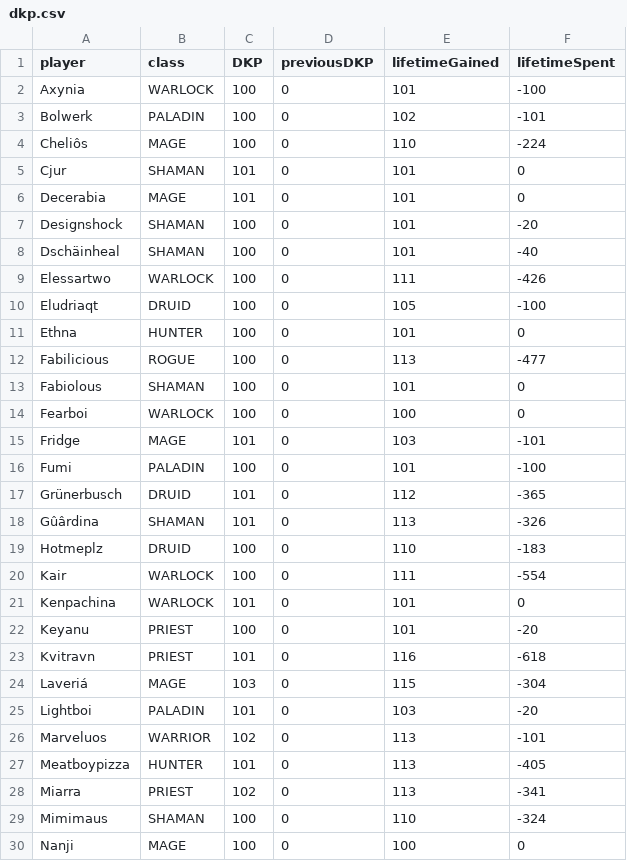
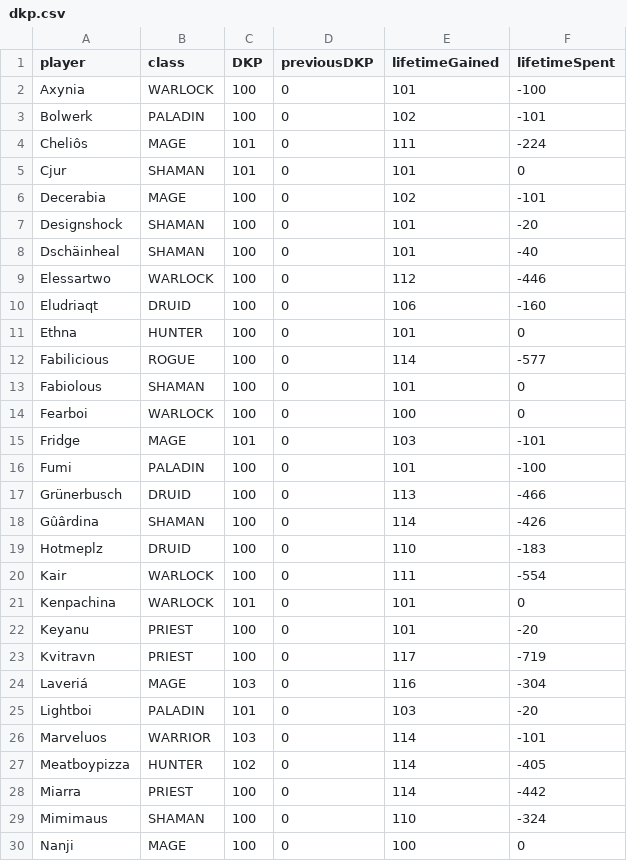
Before and after one commit to VacaboNariel/Nariel, a CSV file: dkp.csv, drawn as a sheet; only a part is shown; the diff covers the shown part only.

Commit message:
Update dkp.csv

```diff
--- a/dkp.csv
+++ b/dkp.csv
@@ -3,11 +3,11 @@ Axynia,WARLOCK,100,0,101,-100
 Bolwerk,PALADIN,100,0,102,-101
-Cheliôs,MAGE,100,0,110,-224
+Cheliôs,MAGE,101,0,111,-224
 Cjur,SHAMAN,101,0,101,0
-Decerabia,MAGE,101,0,101,0
+Decerabia,MAGE,100,0,102,-101
 Designshock,SHAMAN,100,0,101,-20
 Dschäinheal,SHAMAN,100,0,101,-40
-Elessartwo,WARLOCK,100,0,111,-426
-Eludriaqt,DRUID,100,0,105,-100
+Elessartwo,WARLOCK,100,0,112,-446
+Eludriaqt,DRUID,100,0,106,-160
 Ethna,HUNTER,100,0,101,0
-Fabilicious,ROGUE,100,0,113,-477
+Fabilicious,ROGUE,100,0,114,-577
 Fabiolous,SHAMAN,100,0,101,0
@@ -16,4 +16,4 @@ Fridge,MAGE,101,0,103,-101
 Fumi,PALADIN,100,0,101,-100
-Grünerbusch,DRUID,101,0,112,-365
-Gûârdina,SHAMAN,101,0,113,-326
+Grünerbusch,DRUID,100,0,113,-466
+Gûârdina,SHAMAN,100,0,114,-426
 Hotmeplz,DRUID,100,0,110,-183
@@ -22,8 +22,8 @@ Kenpachina,WARLOCK,101,0,101,0
 Keyanu,PRIEST,100,0,101,-20
-Kvitravn,PRIEST,101,0,116,-618
-Laveriá,MAGE,103,0,115,-304
+Kvitravn,PRIEST,100,0,117,-719
+Laveriá,MAGE,103,0,116,-304
 Lightboi,PALADIN,101,0,103,-20
-Marveluos,WARRIOR,102,0,113,-101
-Meatboypizza,HUNTER,101,0,113,-405
-Miarra,PRIEST,102,0,113,-341
+Marveluos,WARRIOR,103,0,114,-101
+Meatboypizza,HUNTER,102,0,114,-405
+Miarra,PRIEST,100,0,114,-442
 Mimimaus,SHAMAN,100,0,110,-324
```
Also changed, not shown: 27 edited cells elsewhere in this file.
